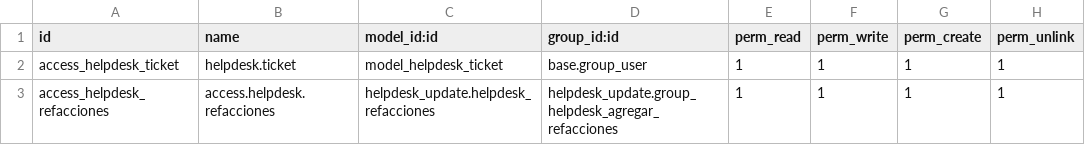
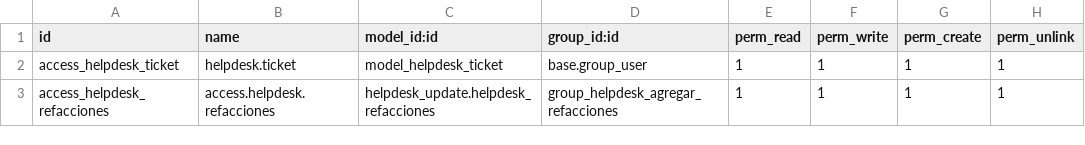
Before and after one commit to VJavierAR/demo, a CSV file: helpdesk_update/security/ir.model.access.csv, drawn as a sheet.

Commit message:
Update ir.model.access.csv

```diff
--- a/helpdesk_update/security/ir.model.access.csv
+++ b/helpdesk_update/security/ir.model.access.csv
@@ -2,2 +2,2 @@ id,name,model_id:id,group_id:id,perm_read,perm_write,perm_create,perm_unlink
 access_helpdesk_ticket,helpdesk.ticket,model_helpdesk_ticket,base.group_user,1,1,1,1
-access_helpdesk_refacciones,access.helpdesk.refacciones,helpdesk_update.helpdesk_refacciones,helpdesk_update.group_helpdesk_agregar_refacciones,1,1,1,1
+access_helpdesk_refacciones,access.helpdesk.refacciones,helpdesk_update.helpdesk_refacciones,group_helpdesk_agregar_refacciones,1,1,1,1
```
